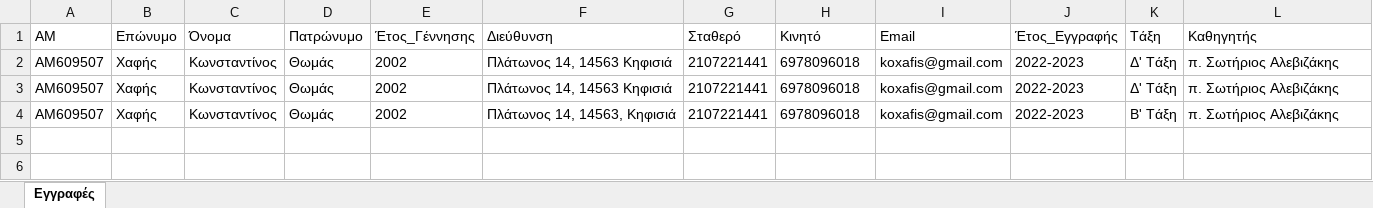
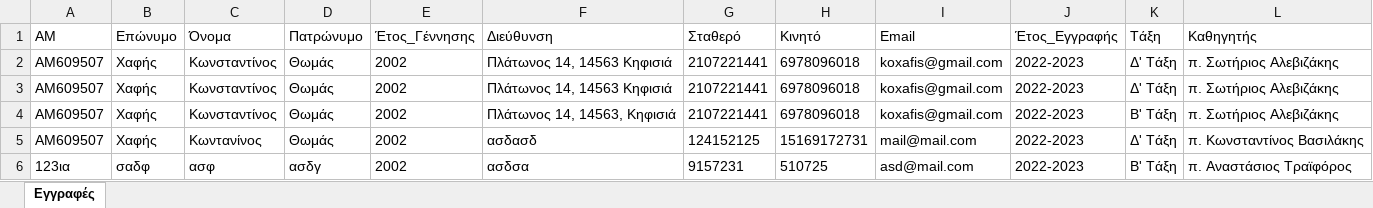
Before and after one commit to Kostas-Xafis/Byzantine-School-Form, an Excel workbook: newData.xlsx, sheet Εγγραφές, drawn as a sheet; values as stored, in another font and other column widths than the file's, no borders; the diff names each change by its address in the sheet, - before the commit and + after, or states it on an @@ line.

Commit message:
Done with excel

```diff
--- a/newData.xlsx (sheet Εγγραφές)
+++ b/newData.xlsx (sheet Εγγραφές)
+row 5: ΑΜ609507 | Χαφής | Κωντανίνος | Θωμάς | 2002 | ασδασδ | 124152125 | 15169172731 | mail@mail.com | 2022-2023 | Δ' Τάξη | π. Κωνσταντίνος Βασιλάκης
+row 6: 123ια | σαδφ | ασφ | ασδγ | 2002 | ασδσα | 9157231 | 510725 | asd@mail.com | 2022-2023 | Β' Τάξη | π. Αναστάσιος Τραϊφόρος
```
Also changed, not shown: 2 other files.
